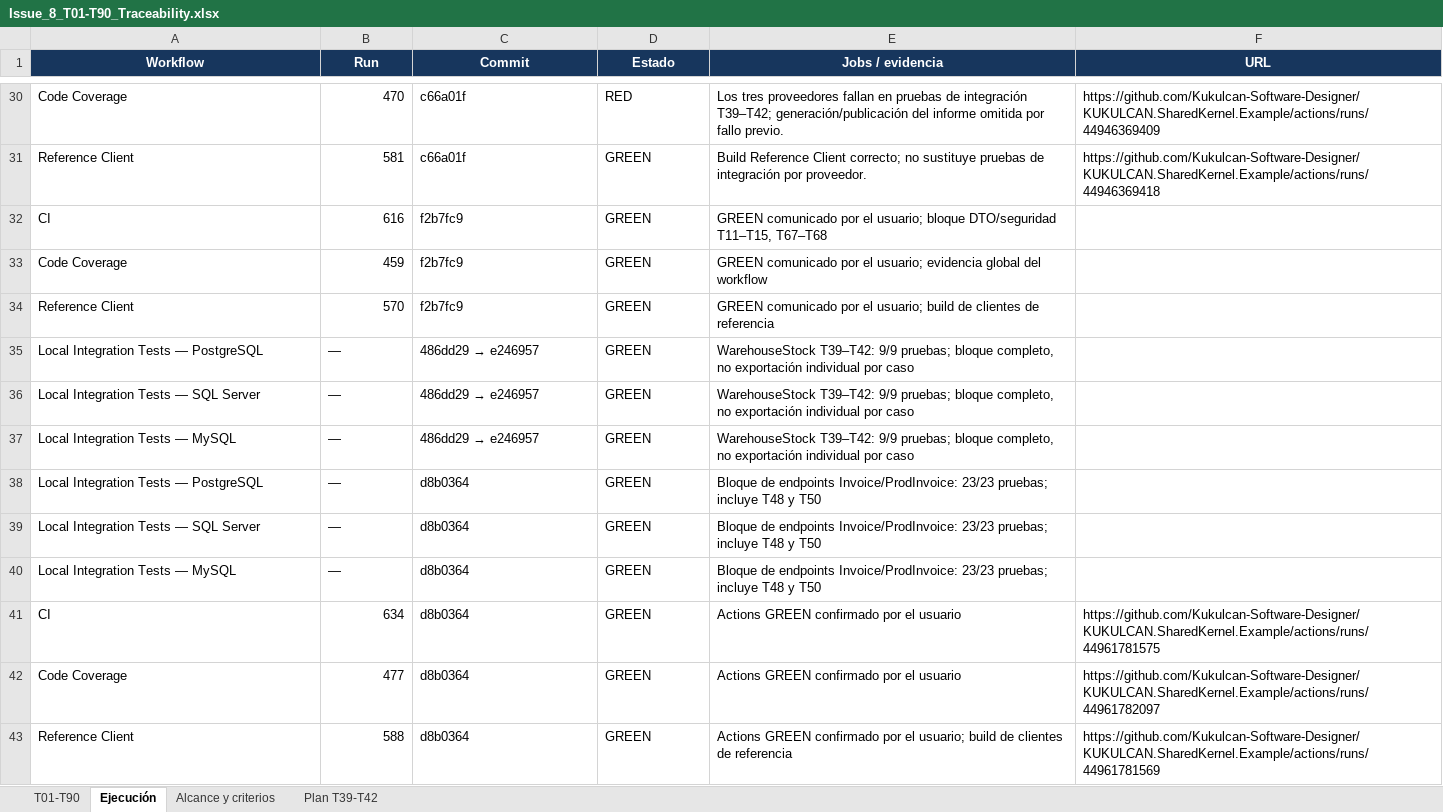
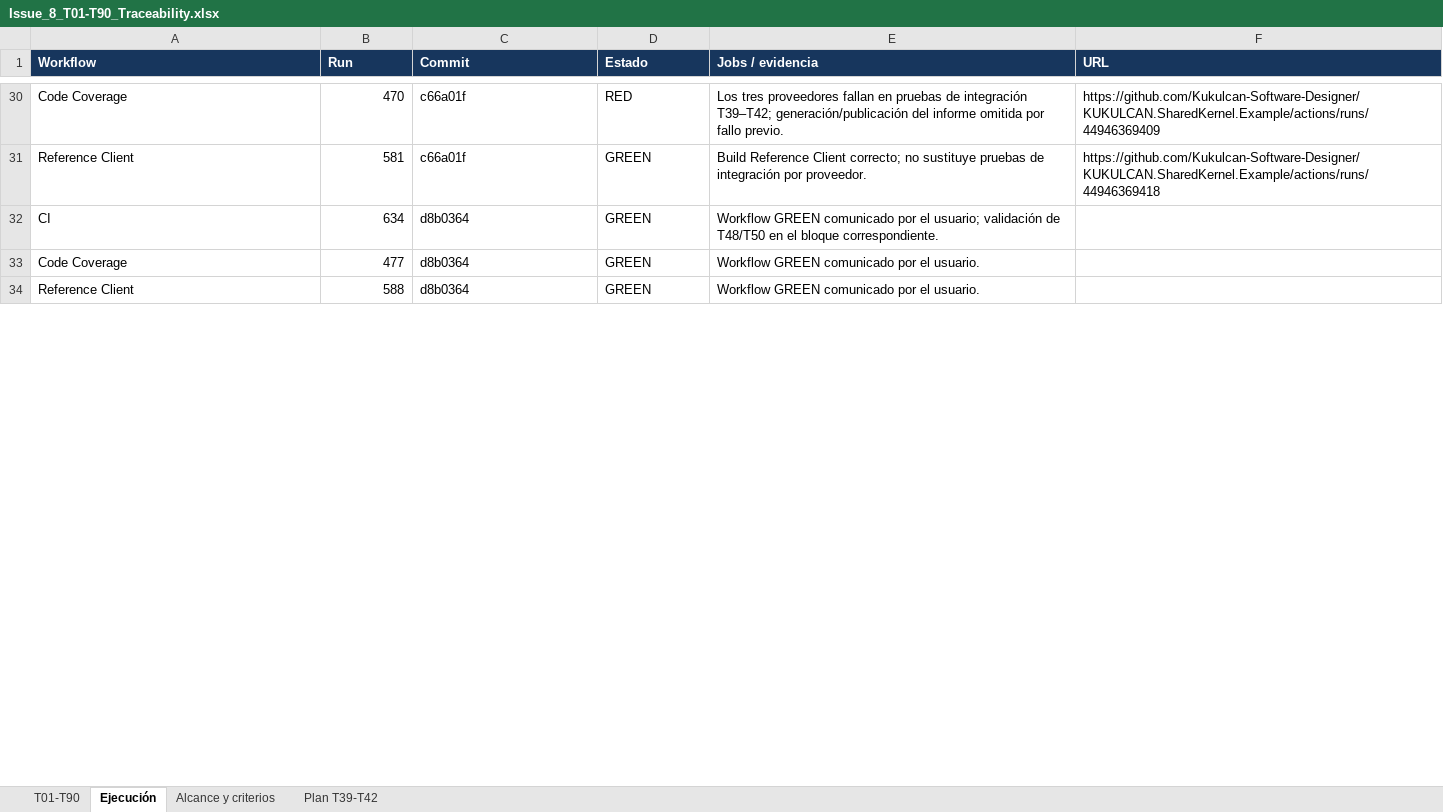
Before and after one commit to Kukulcan-Software-Designer/KUKULCAN.SharedKernel.Example, an Excel workbook: Documentation/Functional/Issue_8_T01-T90_Traceability.xlsx, sheet Ejecución, drawn as a sheet; only a part is shown, gaps mark what is left out; values as stored, in another font and other column widths than the file's, no borders; removed rows and columns are numbered as before the commit, all else as after; the diff covers the shown part only; the diff names each change by its address in the sheet, - before the commit and + after, or states it on an @@ line.

Commit message:
Update Excel file from T01-T90 Traceability.

```diff
--- a/Documentation/Functional/Issue_8_T01-T90_Traceability.xlsx (sheet Ejecución)
+++ b/Documentation/Functional/Issue_8_T01-T90_Traceability.xlsx (sheet Ejecución)
-A1:F1 alignment: center
+A1:F1 alignment: left
-row 32: CI | 616 | f2b7fc9 | GREEN | GREEN comunicado por el usuario; bloque DTO/seguridad T11–T15, T67–T68
-row 33: Code Coverage | 459 | f2b7fc9 | GREEN | GREEN comunicado por el usuario; evidencia global del workflow
-row 34: Reference Client | 570 | f2b7fc9 | GREEN | GREEN comunicado por el usuario; build de clientes de referencia
-row 35: Local Integration Tests — PostgreSQL | — | 486dd29 → e246957 | GREEN | WarehouseStock T39–T42: 9/9 pruebas; bloque completo, no exportación individual por caso
-row 36: Local Integration Tests — SQL Server | — | 486dd29 → e246957 | GREEN | WarehouseStock T39–T42: 9/9 pruebas; bloque completo, no exportación individual por caso
-row 37: Local Integration Tests — MySQL | — | 486dd29 → e246957 | GREEN | WarehouseStock T39–T42: 9/9 pruebas; bloque completo, no exportación individual por caso
-row 38: Local Integration Tests — PostgreSQL | — | d8b0364 | GREEN | Bloque de endpoints Invoice/ProdInvoice: 23/23 pruebas; incluye T48 y T50
-row 39: Local Integration Tests — SQL Server | — | d8b0364 | GREEN | Bloque de endpoints Invoice/ProdInvoice: 23/23 pruebas; incluye T48 y T50
-row 40: Local Integration Tests — MySQL | — | d8b0364 | GREEN | Bloque de endpoints Invoice/ProdInvoice: 23/23 pruebas; incluye T48 y T50
-E32 (Jobs / evidencia): Actions GREEN confirmado por el usuario
+E32 (Jobs / evidencia): Workflow GREEN comunicado por el usuario; validación de T48/T50 en el bloque correspondiente.
-F32 (URL): https://github.com/Kukulcan-Software-Designer/KUKULCAN.SharedKernel.Example/actions/runs/44961781575
+F32 (URL): (empty)
-E33 (Jobs / evidencia): Actions GREEN confirmado por el usuario
+E33 (Jobs / evidencia): Workflow GREEN comunicado por el usuario.
-F33 (URL): https://github.com/Kukulcan-Software-Designer/KUKULCAN.SharedKernel.Example/actions/runs/44961782097
+F33 (URL): (empty)
-E34 (Jobs / evidencia): Actions GREEN confirmado por el usuario; build de clientes de referencia
+E34 (Jobs / evidencia): Workflow GREEN comunicado por el usuario.
-F34 (URL): https://github.com/Kukulcan-Software-Designer/KUKULCAN.SharedKernel.Example/actions/runs/44961781569
+F34 (URL): (empty)
```
Also changed, not shown: 12 added rows elsewhere in this sheet, sheet T01-T90, sheet Plan T39-T42, sheet Alcance y criterios.
